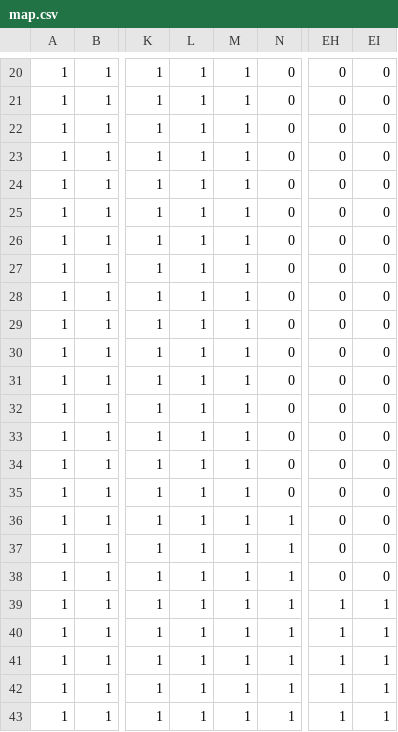
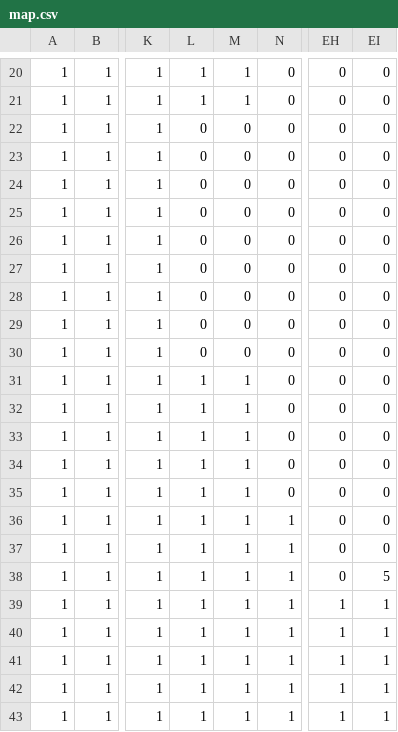
Before and after one commit to teovlt/isaacRush, a CSV file: map.csv, drawn as a sheet; only a part is shown, gaps mark what is left out; the diff names each change by its address in the sheet, - before the commit and + after, or states it on an @@ line.

```diff
--- a/map.csv
+++ b/map.csv
-L22:L30: 1
+L22:L30: 0
-M22:M30: 1
+M22:M30: 0
-EI38: 0
+EI38: 5
```
Also changed, not shown: 1 other file.
